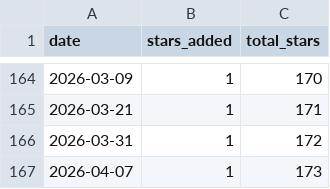
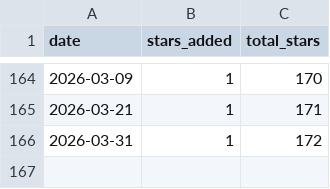
Before and after one commit to mtconnect/engagement-dashboard, a CSV file: data/stars/stars_daily.csv, drawn as a sheet; only a part is shown, gaps mark what is left out; the diff names each change by its address in the sheet, - before the commit and + after, or states it on an @@ line.

```diff
--- a/data/stars/stars_daily.csv
+++ b/data/stars/stars_daily.csv
-row 167: 2026-04-07 | 1 | 173
```
Also changed, not shown: 1 other file.
